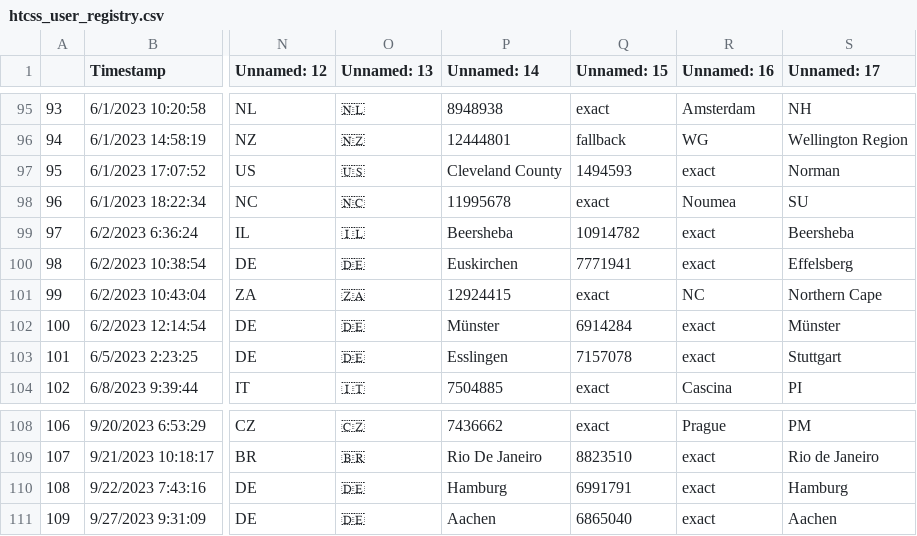
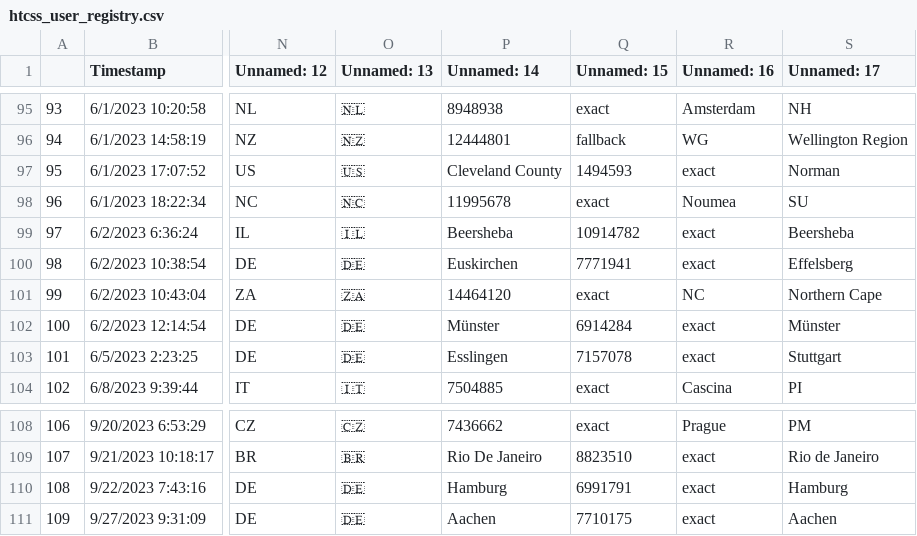
Before and after one commit to CannonLock/data-cache, a CSV file: data/htcss_user_registry.csv, drawn as a sheet; only a part is shown, gaps mark what is left out; the diff names each change by its address in the sheet, - before the commit and + after, or states it on an @@ line.

```diff
--- a/data/htcss_user_registry.csv
+++ b/data/htcss_user_registry.csv
-P101 (Unnamed: 14): 12924415
+P101 (Unnamed: 14): 14464120
-Q111 (Unnamed: 15): 6865040
+Q111 (Unnamed: 15): 7710175
```
